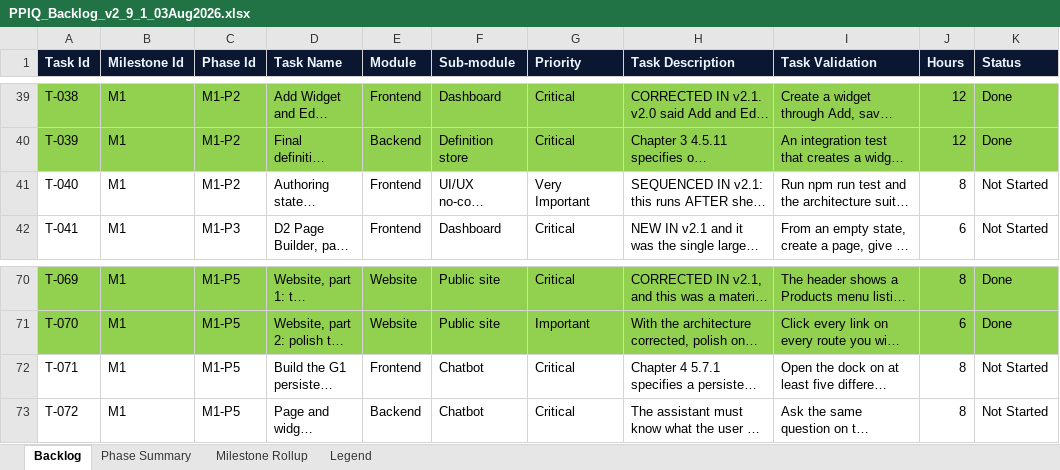
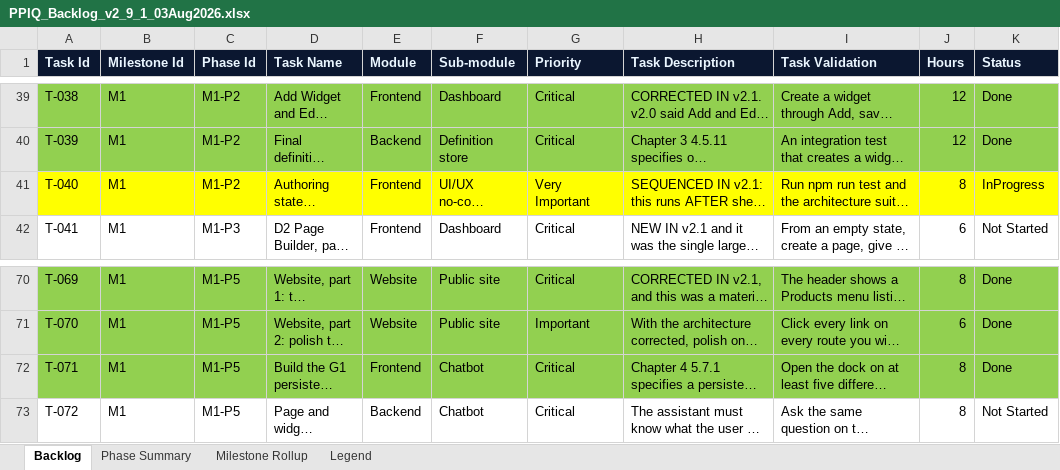
Before and after one commit to kgamal369/PlantProcess-IQ, an Excel workbook: Documentation/docs/Product Book/PPIQ_Backlog_v2_9_1_03Aug2026.xlsx, sheet Backlog, drawn as a sheet; only a part is shown, gaps mark what is left out; long unchanged cells end in …; values as stored, in another font and other column widths than the file's, no borders; the diff names each change by its address in the sheet, - before the commit and + after, or states it on an @@ line.

```diff
--- a/Documentation/docs/Product Book/PPIQ_Backlog_v2_9_1_03Aug2026.xlsx (sheet Backlog)
+++ b/Documentation/docs/Product Book/PPIQ_Backlog_v2_9_1_03Aug2026.xlsx (sheet Backlog)
-A41:K41 fill: none
+A41:K41 fill: #FFFF00
-K41 (Status): Not Started
+K41 (Status): InProgress
-A72:K72 fill: none
+A72:K72 fill: #92D050
-K72 (Status): Not Started
+K72 (Status): Done
```
Also changed, not shown: 43 other files.
